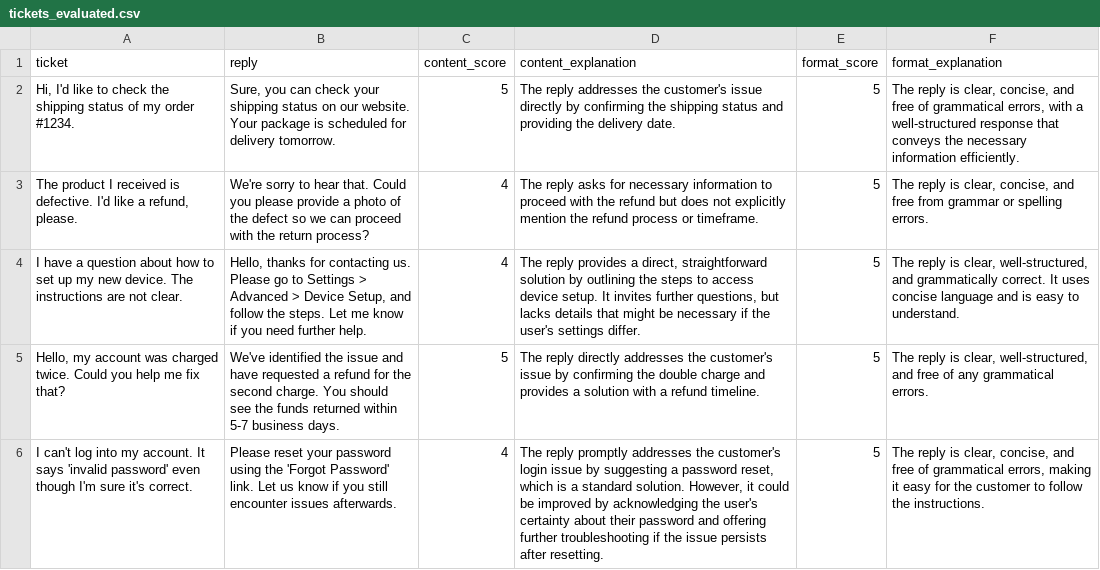
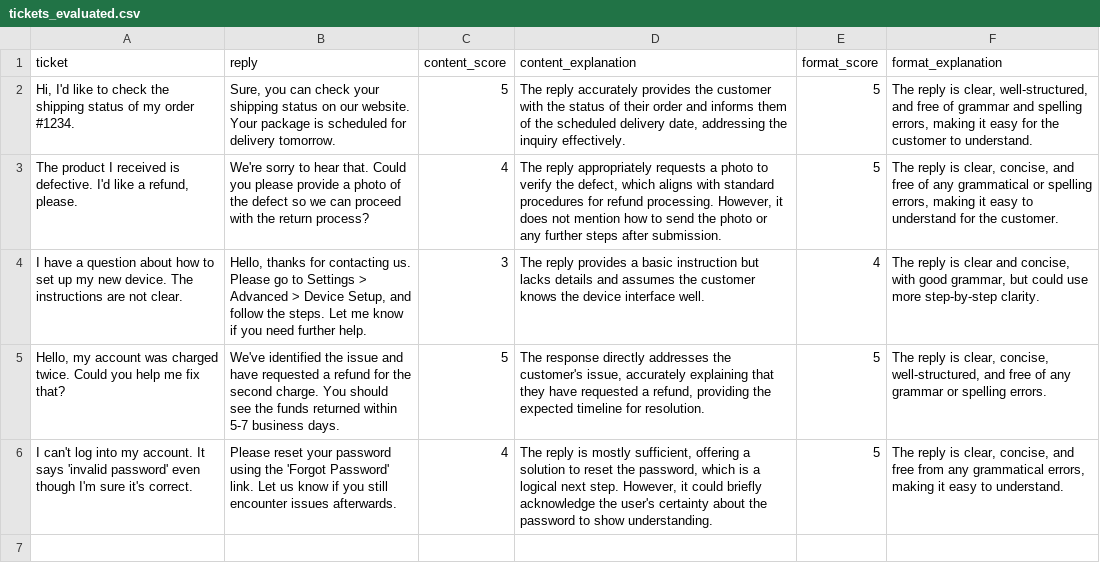
Before and after one commit to sergiooncode/challenge, a CSV file: output/tickets_evaluated.csv, drawn as a sheet; the diff names each change by its address in the sheet, - before the commit and + after, or states it on an @@ line.

```diff
--- a/output/tickets_evaluated.csv
+++ b/output/tickets_evaluated.csv
-D2 (content_explanation): The reply addresses the customer's issue directly by confirming the shipping status and providing the delivery date.
+D2 (content_explanation): The reply accurately provides the customer with the status of their order and informs them of the scheduled delivery date, addressing the inquiry effectively.
-F2 (format_explanation): …is clear, concise, and free of grammatical errors, with a well-structured response that conveys the necessary information efficiently.
+F2 (format_explanation): …is clear, well-structured, and free of grammar and spelling errors, making it easy for the customer to understand.
-D3 (content_explanation): The reply asks for necessary information to proceed with the refund but does not explicitly mention the refund process or timeframe.
+D3 (content_explanation): The reply appropriately requests a photo to verify the defect, which aligns with standard procedures for refund processing. However, it does not mention how to send the photo or any further steps after submission.
-F3 (format_explanation): …and free from grammar or spelling errors.
+F3 (format_explanation): …and free of any grammatical or spelling errors, making it easy to understand for the customer.
-C4 (content_score): 4
+C4 (content_score): 3
-D4 (content_explanation): …provides a direct, straightforward solution by outlining the steps to access device setup. It invites further questions, but lacks details that might be necessary if the user's settings differ.
+D4 (content_explanation): …provides a basic instruction but lacks details and assumes the customer knows the device interface well.
-E4 (format_score): 5
+E4 (format_score): 4
-F4 (format_explanation): …reply is clear, well-structured, and grammatically correct. It uses concise language and is easy to understand.
+F4 (format_explanation): …reply is clear and concise, with good grammar, but could use more step-by-step clarity.
-D5 (content_explanation): The reply directly addresses the customer's issue by confirming the double charge and provides a solution with a refund timeline.
+D5 (content_explanation): The response directly addresses the customer's issue, accurately explaining that they have requested a refund, providing the expected timeline for resolution.
-F5 (format_explanation): …is clear, well-structured, and free of any grammatical errors.
+F5 (format_explanation): …is clear, concise, well-structured, and free of any grammar or spelling errors.
-D6 (content_explanation): The reply promptly addresses the customer's login issue by suggesting a password reset, which is a standard solution. However, it could be improved by acknowledging the user's certainty about their password and offering further troubleshooting if the issue persists after resetting.
+D6 (content_explanation): The reply is mostly sufficient, offering a solution to reset the password, which is a logical next step. However, it could briefly acknowledge the user's certainty about the password to show understanding.
-F6 (format_explanation): …and free of grammatical errors, making it easy for the customer to follow the instructions.
+F6 (format_explanation): …and free from any grammatical errors, making it easy to understand.
```
Also changed, not shown: 1 other file.
